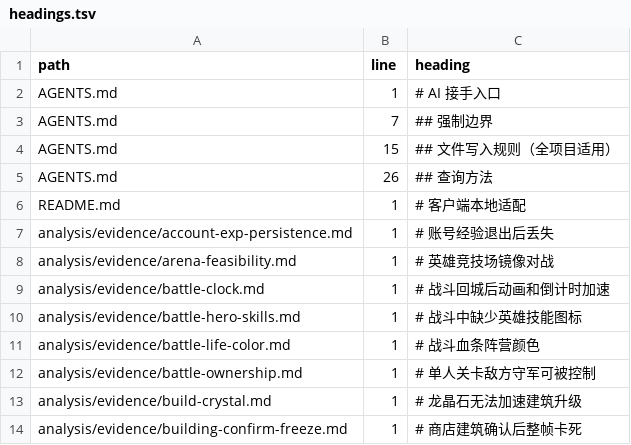
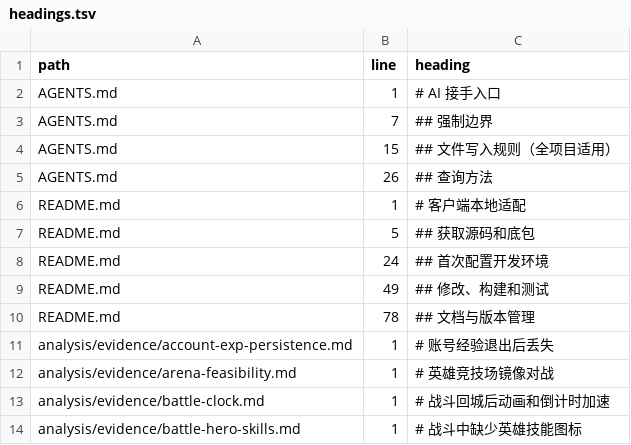
Before and after one commit to Abdulla-abs/dshaudh, a TSV file: docs/ai/headings.tsv, drawn as a sheet; only a part is shown; the shorter side is filled out with more unchanged rows.

```diff
--- a/docs/ai/headings.tsv
+++ b/docs/ai/headings.tsv
@@ -6,2 +6,6 @@ AGENTS.md	26	## 查询方法
 README.md	1	# 客户端本地适配
+README.md	5	## 获取源码和底包
+README.md	24	## 首次配置开发环境
+README.md	49	## 修改、构建和测试
+README.md	78	## 文档与版本管理
 analysis/evidence/account-exp-persistence.md	1	# 账号经验退出后丢失
```
Also changed, not shown: docs/ai/files.tsv, 3 other files.
